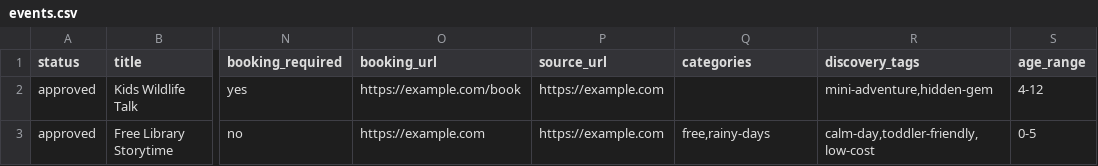
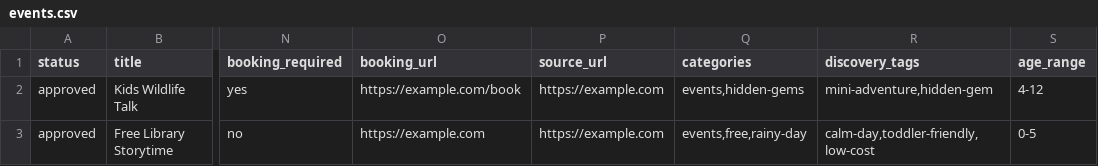
Before and after one commit to nerdflu/ttdwk, a CSV file: src/data/source/events.csv, drawn as a sheet; only a part is shown, gaps mark what is left out; the diff names each change by its address in the sheet, - before the commit and + after, or states it on an @@ line.

Commit message:
chore: clean up city navigation and selector

```diff
--- a/src/data/source/events.csv
+++ b/src/data/source/events.csv
-Q2 (categories): (empty)
+Q2 (categories): events,hidden-gems
-Q3 (categories): free,rainy-days
+Q3 (categories): events,free,rainy-day
```
Also changed, not shown: src/data/source/guides.csv, src/data/source/ideas.csv, 6 other files.
